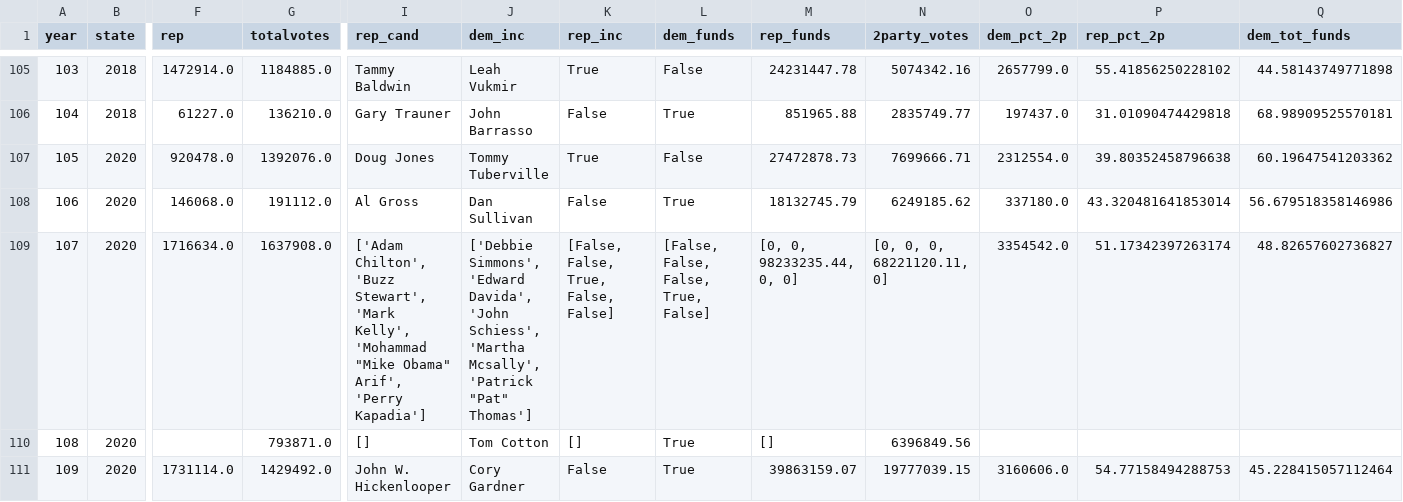
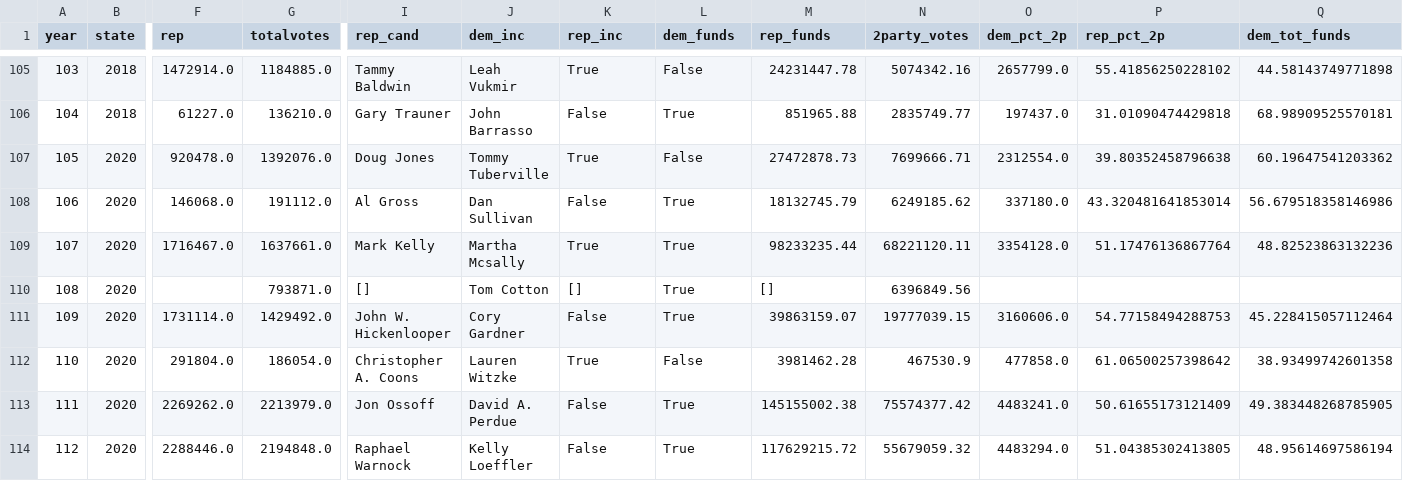
Before and after one commit to Hackquantumcpp/snoutcounter-midterms-2026-model, a CSV file: transformed/past_senate_results.csv, drawn as a sheet; only a part is shown, gaps mark what is left out; the shorter side is filled out with more unchanged rows; the diff names each change by its address in the sheet, - before the commit and + after, or states it on an @@ line.

```diff
--- a/transformed/past_senate_results.csv
+++ b/transformed/past_senate_results.csv
-F109 (rep): 1716634.0
+F109 (rep): 1716467.0
-G109 (totalvotes): 1637908.0
+G109 (totalvotes): 1637661.0
-I109 (rep_cand): ['Adam Chilton', 'Buzz Stewart', 'Mark Kelly', 'Mohammad "Mike Obama" Arif', 'Perry Kapadia']
+I109 (rep_cand): Mark Kelly
-J109 (dem_inc): ['Debbie Simmons', 'Edward Davida', 'John Schiess', 'Martha Mcsally', 'Patrick "Pat" Thomas']
+J109 (dem_inc): Martha Mcsally
-K109 (rep_inc): [False, False, True, False, False]
+K109 (rep_inc): True
-L109 (dem_funds): [False, False, False, True, False]
+L109 (dem_funds): True
-M109 (rep_funds): [0, 0, 98233235.44, 0, 0]
+M109 (rep_funds): 98233235.44
-N109 (2party_votes): [0, 0, 0, 68221120.11, 0]
+N109 (2party_votes): 68221120.11
-O109 (dem_pct_2p): 3354542.0
+O109 (dem_pct_2p): 3354128.0
-P109 (rep_pct_2p): 51.17342397263174
+P109 (rep_pct_2p): 51.17476136867764
-Q109 (dem_tot_funds): 48.82657602736827
+Q109 (dem_tot_funds): 48.82523863132236
```
Also changed, not shown: 4 other files.
